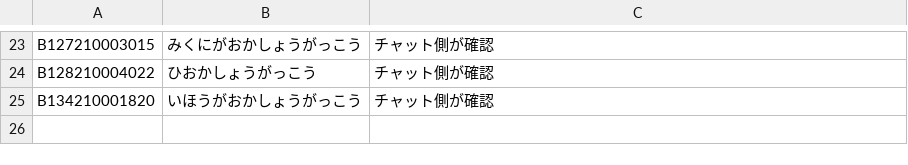
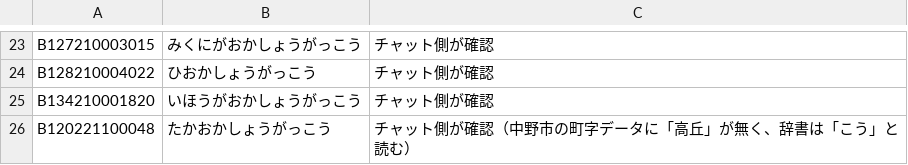
Before and after one commit to h-kazuki-pixel/watashi-no-gakkou-2050, a CSV file: pipeline/terms/school_kana.csv, drawn as a sheet; only a part is shown, gaps mark what is left out; the diff names each change by its address in the sheet, - before the commit and + after, or states it on an @@ line.

```diff
--- a/pipeline/terms/school_kana.csv
+++ b/pipeline/terms/school_kana.csv
+row 26: B120221100048 | たかおかしょうがっこう | チャット側が確認（中野市の町字データに「高丘」が無く、辞書は「こう」と読む）
```
Also changed, not shown: 1 other file.
